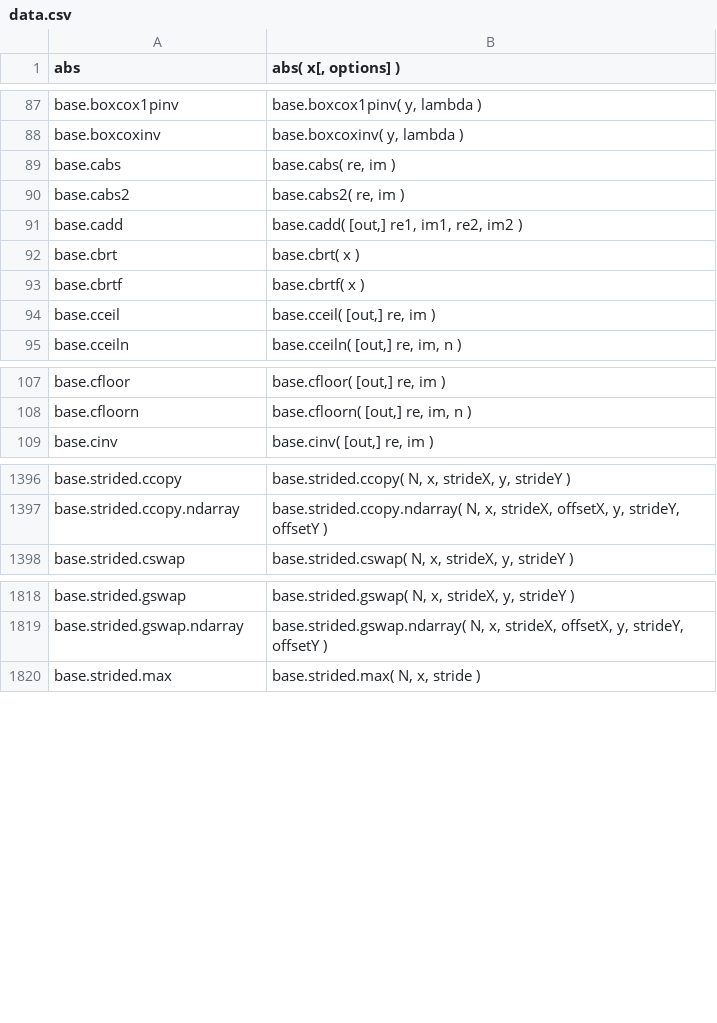
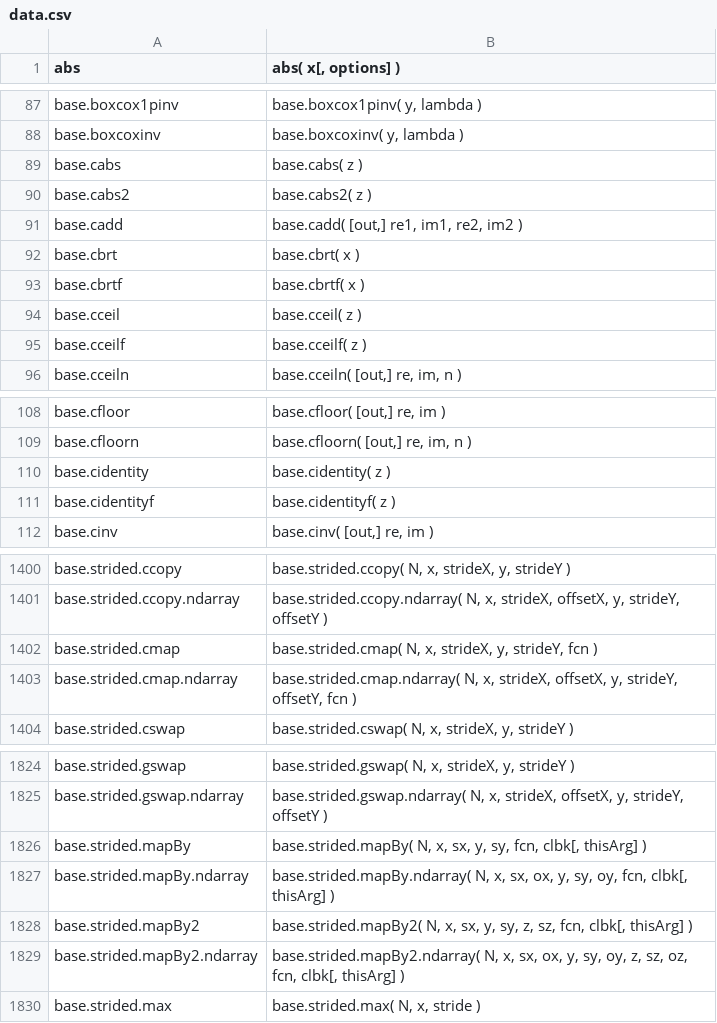
Before and after one commit to stdlib-js/repl-signature, a CSV file: data/data.csv, drawn as a sheet; only a part is shown, gaps mark what is left out; the diff covers the shown part only.

```diff
--- a/data/data.csv
+++ b/data/data.csv
@@ -88,4 +88,4 @@ base.boxcox1pinv,"base.boxcox1pinv( y, lambda )"
 base.boxcoxinv,"base.boxcoxinv( y, lambda )"
-base.cabs,"base.cabs( re, im )"
-base.cabs2,"base.cabs2( re, im )"
+base.cabs,"base.cabs( z )"
+base.cabs2,"base.cabs2( z )"
 base.cadd,"base.cadd( [out,] re1, im1, re2, im2 )"
@@ -93,3 +93,4 @@ base.cbrt,"base.cbrt( x )"
 base.cbrtf,"base.cbrtf( x )"
-base.cceil,"base.cceil( [out,] re, im )"
+base.cceil,"base.cceil( z )"
+base.cceilf,"base.cceilf( z )"
 base.cceiln,"base.cceiln( [out,] re, im, n )"
@@ -108,2 +109,4 @@ base.cfloor,"base.cfloor( [out,] re, im )"
 base.cfloorn,"base.cfloorn( [out,] re, im, n )"
+base.cidentity,"base.cidentity( z )"
+base.cidentityf,"base.cidentityf( z )"
 base.cinv,"base.cinv( [out,] re, im )"
@@ -1397,2 +1401,4 @@ base.strided.ccopy,"base.strided.ccopy( N, x, strideX, y, strideY )"
 base.strided.ccopy.ndarray,"base.strided.ccopy.ndarray( N, x, strideX, offsetX, y, strideY, offsetY )"
+base.strided.cmap,"base.strided.cmap( N, x, strideX, y, strideY, fcn )"
+base.strided.cmap.ndarray,"base.strided.cmap.ndarray( N, x, strideX, offsetX, y, strideY, offsetY, fcn )"
 base.strided.cswap,"base.strided.cswap( N, x, strideX, y, strideY )"
@@ -1819,2 +1825,6 @@ base.strided.gswap,"base.strided.gswap( N, x, strideX, y, strideY )"
 base.strided.gswap.ndarray,"base.strided.gswap.ndarray( N, x, strideX, offsetX, y, strideY, offsetY )"
+base.strided.mapBy,"base.strided.mapBy( N, x, sx, y, sy, fcn, clbk[, thisArg] )"
+base.strided.mapBy.ndarray,"base.strided.mapBy.ndarray( N, x, sx, ox, y, sy, oy, fcn, clbk[, thisArg] )"
+base.strided.mapBy2,"base.strided.mapBy2( N, x, sx, y, sy, z, sz, fcn, clbk[, thisArg] )"
+base.strided.mapBy2.ndarray,"base.strided.mapBy2.ndarray( N, x, sx, ox, y, sy, oy, z, sz, oz, fcn, clbk[, thisArg] )"
 base.strided.max,"base.strided.max( N, x, stride )"
```
Also changed, not shown: 1 added row and 4 edited cells elsewhere in this file, 6 other files.
